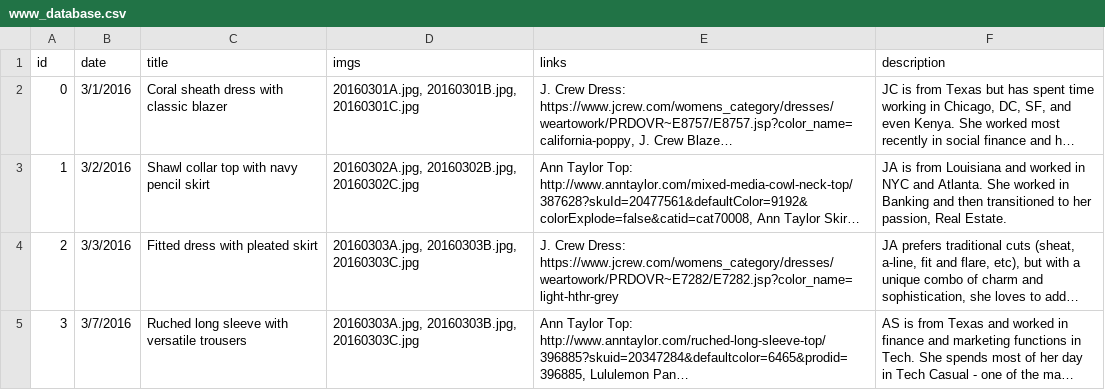
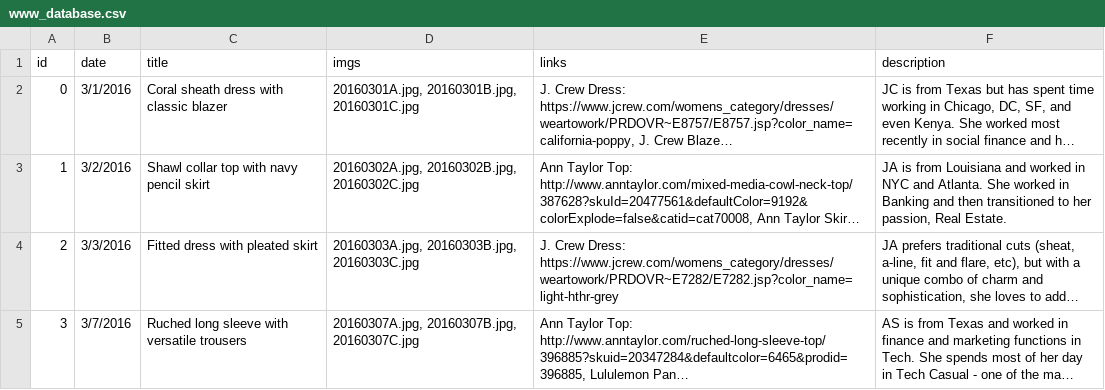
Before and after one commit to cqw1/Eight2Five, a CSV file: www_database.csv, drawn as a sheet; long unchanged cells end in …; the diff names each change by its address in the sheet, - before the commit and + after, or states it on an @@ line.

```diff
--- a/www_database.csv
+++ b/www_database.csv
-D5 (imgs): 20160303A.jpg, 20160303B.jpg, 20160303C.jpg
+D5 (imgs): 20160307A.jpg, 20160307B.jpg, 20160307C.jpg
```
Also changed, not shown: 4 other files.
